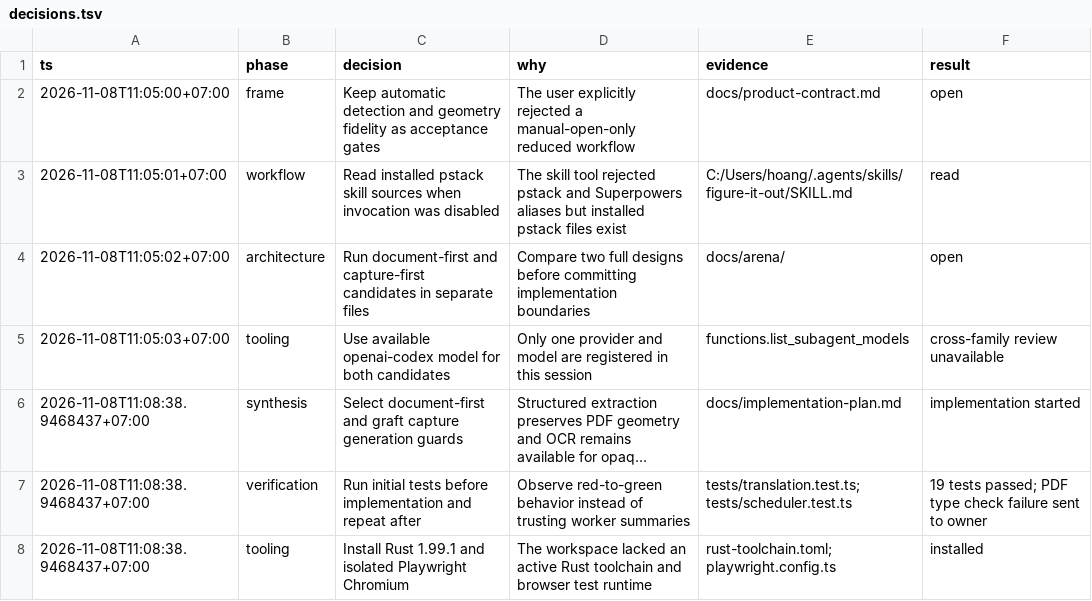
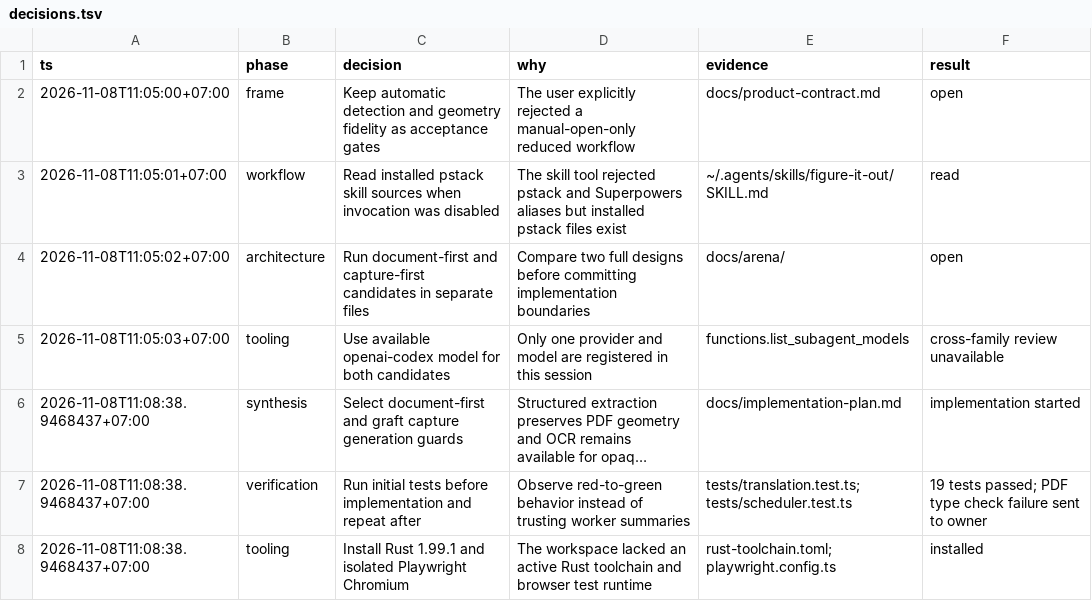
Before and after one commit to kyoo-147/unname_agentic, a TSV file: docs/decisions.tsv, drawn as a sheet; only a part is shown; long unchanged cells end in ….

```diff
--- a/docs/decisions.tsv
+++ b/docs/decisions.tsv
@@ -2,3 +2,3 @@ ts	phase	decision	why	evidence	result
 2026-11-08T11:05:00+07:00	frame	Keep automatic detection and geometry fidelity as acceptance gates	The user explicitly rejected a manual-open-only reduced workflow	docs/product-contract.md	open
-2026-11-08T11:05:01+07:00	workflow	Read installed pstack skill sources when invocation was disabled	The skill tool rejected pstack and Superpowers aliases but installed pstack files exist	C:/Users/hoang/.agents/skills/figure-it-out/SKILL.md	read
+2026-11-08T11:05:01+07:00	workflow	Read installed pstack skill sources when invocation was disabled	The skill tool rejected pstack and Superpowers aliases but installed pstack files exist	~/.agents/skills/figure-it-out/SKILL.md	read
 2026-11-08T11:05:02+07:00	architecture	Run document-first and capture-first candidates in separate files	Compare two full designs before committing implementation boundaries	docs/arena/	open
```
Also changed, not shown: 1 other file.
